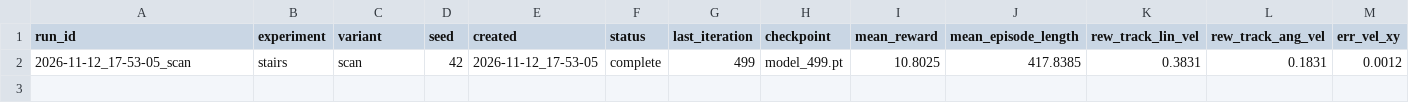
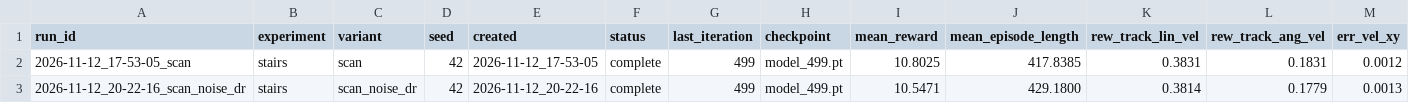
Before and after one commit to melvynhuynh/rl_unitree_go2, a CSV file: results/nb03_stairs_training_runs.csv, drawn as a sheet; only a part is shown; rows hold the shown columns only; the diff names each change by its address in the sheet, - before the commit and + after, or states it on an @@ line.

Commit message:
Run log: stairs run 2

```diff
--- a/results/nb03_stairs_training_runs.csv
+++ b/results/nb03_stairs_training_runs.csv
+row 3: 2026-11-12_20-22-16_scan_noise_dr | stairs | scan_noise_dr | 42 | 2026-11-12_20-22-16 | complete | 499 | model_499.pt | 10.5471 | 429.1800 | 0.3814 | 0.1779 | 0.0013
```
